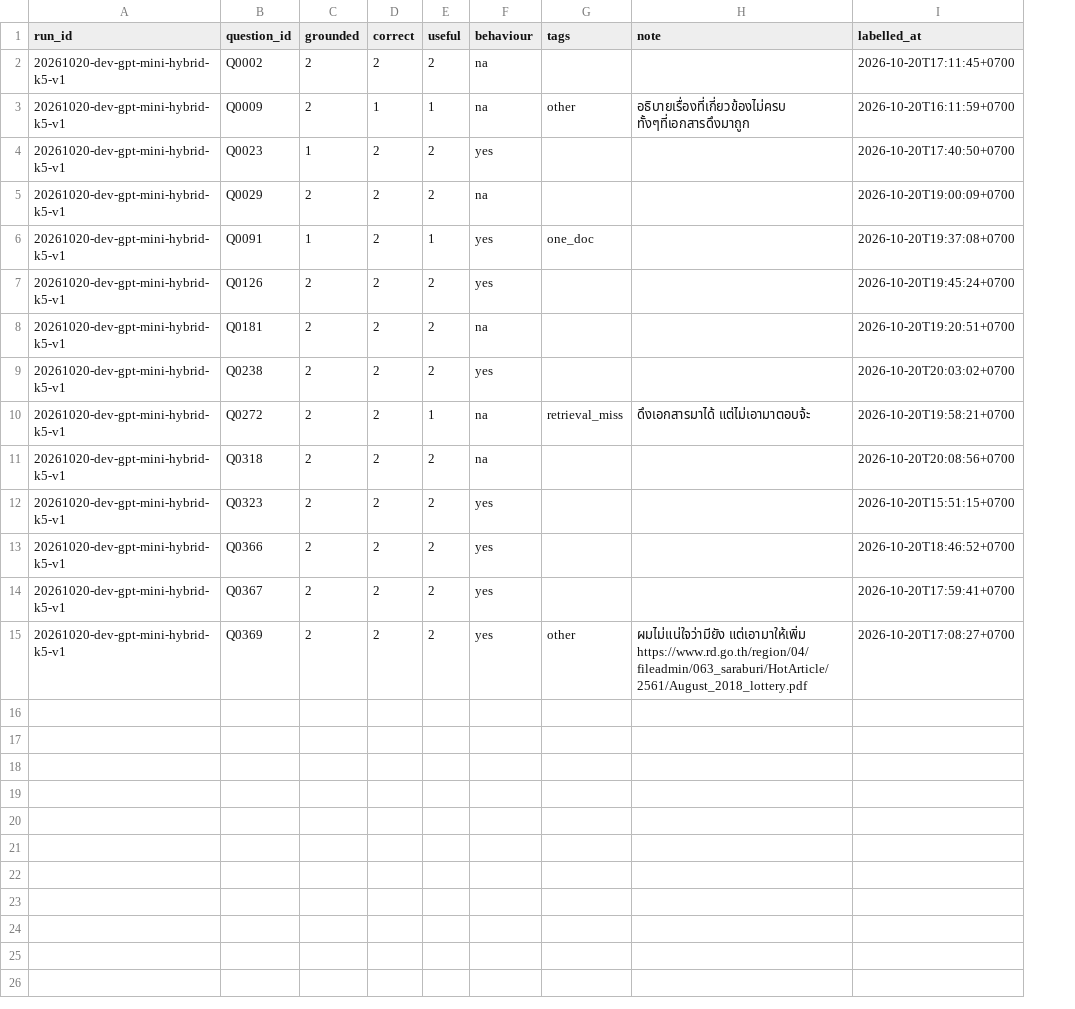
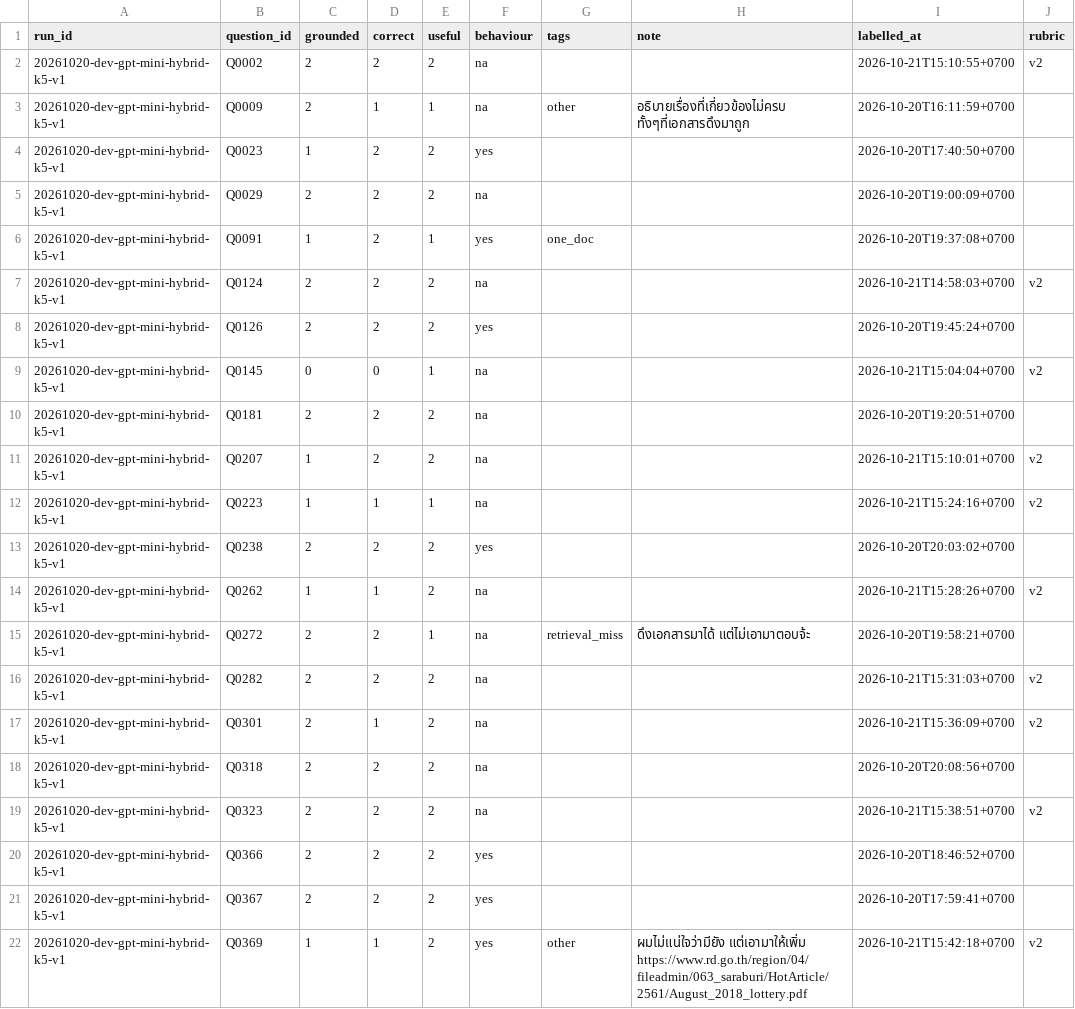
Before and after one commit to lemasc/rag-tax, a CSV file: rag/eval/labels/riri/answers.csv, drawn as a sheet; addresses are those after the commit; the diff names each change by its address in the sheet, - before the commit and + after, or states it on an @@ line.

```diff
--- a/rag/eval/labels/riri/answers.csv
+++ b/rag/eval/labels/riri/answers.csv
+column J (rubric), row 2: v2; rows 19-22: v2 |  |  | v2
-I2 (labelled_at): 2026-10-20T17:11:45+0700
+I2 (labelled_at): 2026-10-21T15:10:55+0700
+row 7: 20261020-dev-gpt-mini-hybrid-k5-v1 | Q0124 | 2 | 2 | 2 | na |  |  | 2026-10-21T14:58:03+0700 | v2
+row 9: 20261020-dev-gpt-mini-hybrid-k5-v1 | Q0145 | 0 | 0 | 1 | na |  |  | 2026-10-21T15:04:04+0700 | v2
+row 11: 20261020-dev-gpt-mini-hybrid-k5-v1 | Q0207 | 1 | 2 | 2 | na |  |  | 2026-10-21T15:10:01+0700 | v2
+row 12: 20261020-dev-gpt-mini-hybrid-k5-v1 | Q0223 | 1 | 1 | 1 | na |  |  | 2026-10-21T15:24:16+0700 | v2
+row 14: 20261020-dev-gpt-mini-hybrid-k5-v1 | Q0262 | 1 | 1 | 2 | na |  |  | 2026-10-21T15:28:26+0700 | v2
+row 16: 20261020-dev-gpt-mini-hybrid-k5-v1 | Q0282 | 2 | 2 | 2 | na |  |  | 2026-10-21T15:31:03+0700 | v2
+row 17: 20261020-dev-gpt-mini-hybrid-k5-v1 | Q0301 | 2 | 1 | 2 | na |  |  | 2026-10-21T15:36:09+0700 | v2
-F19 (behaviour): yes
+F19 (behaviour): na
-I19 (labelled_at): 2026-10-20T15:51:15+0700
+I19 (labelled_at): 2026-10-21T15:38:51+0700
-C22 (grounded): 2
+C22 (grounded): 1
-D22 (correct): 2
+D22 (correct): 1
-I22 (labelled_at): 2026-10-20T17:08:27+0700
+I22 (labelled_at): 2026-10-21T15:42:18+0700
```
Also changed, not shown: rag/eval/labels/bt/answers.csv, rag/eval/labels/bt/chunks.csv, 9 other files.
